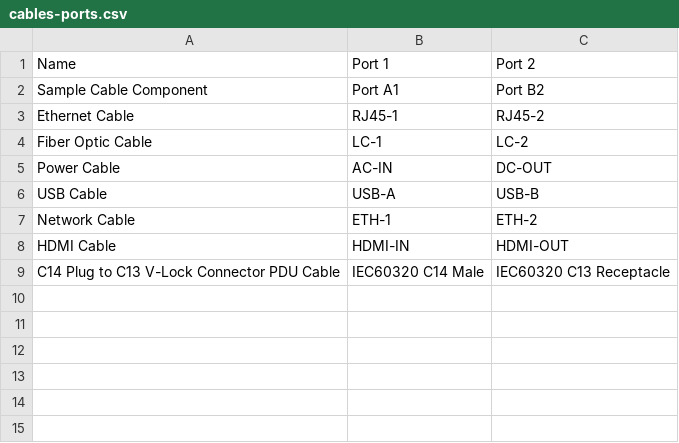
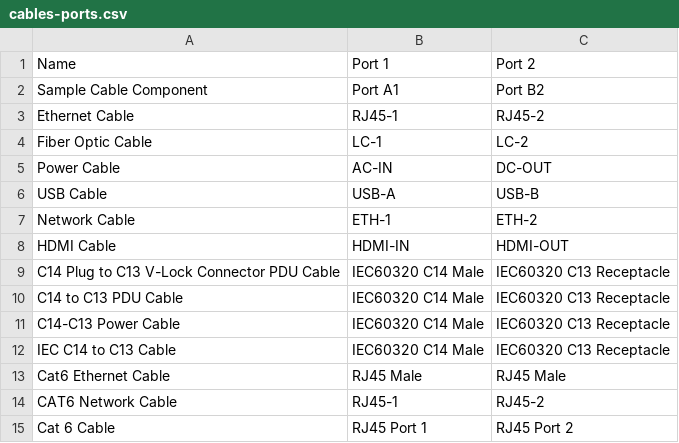
Before and after one commit to AasrithaBhamidipati/RackTrackManagement, a CSV file: cables-ports.csv, drawn as a sheet.

```diff
--- a/cables-ports.csv
+++ b/cables-ports.csv
@@ -9 +9,7 @@ HDMI Cable,HDMI-IN,HDMI-OUT
 C14 Plug to C13 V-Lock Connector PDU Cable,IEC60320 C14 Male,IEC60320 C13 Receptacle
+C14 to C13 PDU Cable,IEC60320 C14 Male,IEC60320 C13 Receptacle
+C14-C13 Power Cable,IEC60320 C14 Male,IEC60320 C13 Receptacle
+IEC C14 to C13 Cable,IEC60320 C14 Male,IEC60320 C13 Receptacle
+Cat6 Ethernet Cable,RJ45 Male,RJ45 Male
+CAT6 Network Cable,RJ45-1,RJ45-2
+Cat 6 Cable,RJ45 Port 1,RJ45 Port 2
```
Also changed, not shown: 8 other files.
